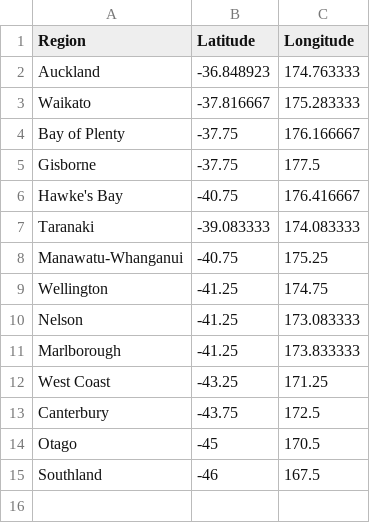
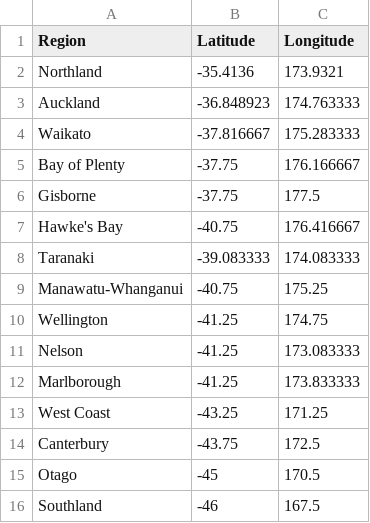
Before and after one commit to jzanetti/JUNE_NZ_data, a CSV file: geography/super_area_location.csv, drawn as a sheet; the diff names each change by its address in the sheet, - before the commit and + after, or states it on an @@ line.

Commit message:
add northland lat and lon

```diff
--- a/geography/super_area_location.csv
+++ b/geography/super_area_location.csv
+row 2: Northland | -35.4136 | 173.9321
```
